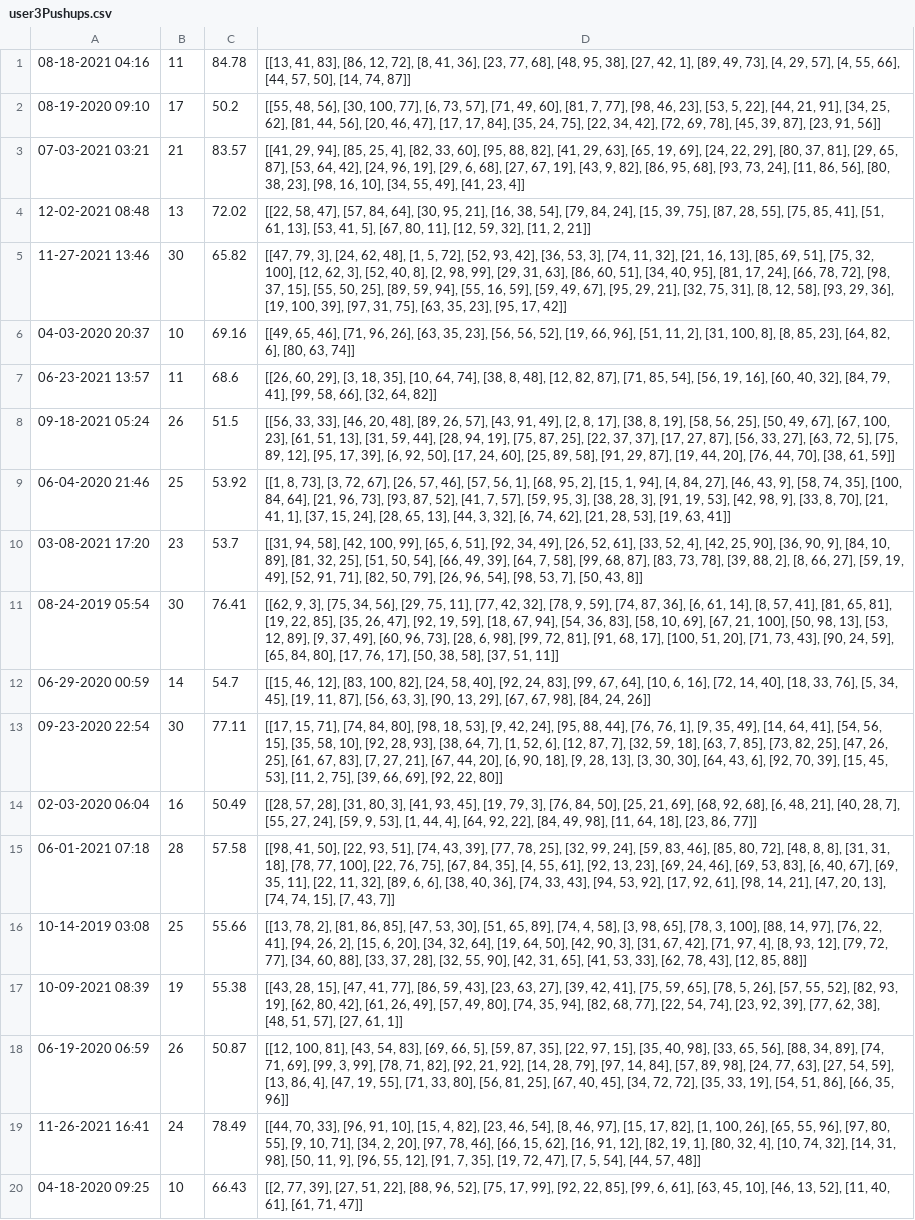
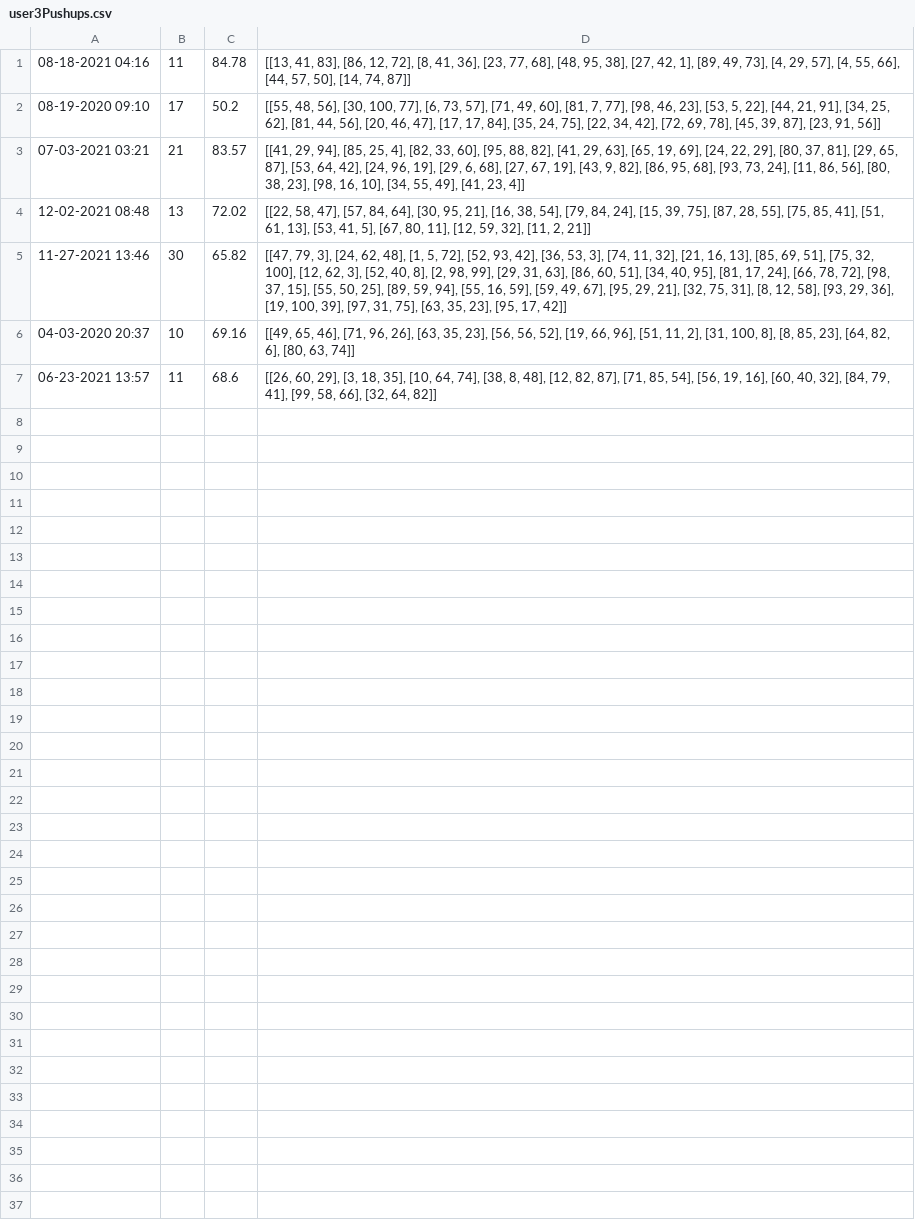
Before and after one commit to jeeminhan/Workout-Buddy, a CSV file: CSV_Files/user3Pushups.csv, drawn as a sheet.

Commit message:
Deleting Data points

```diff
--- a/CSV_Files/user3Pushups.csv
+++ b/CSV_Files/user3Pushups.csv
@@ -7,14 +7 @@
 06-23-2021 13:57,11,68.6,"[[26, 60, 29], [3, 18, 35], [10, 64, 74], [38, 8, 48], [12, 82, 87], [71, 85, 54], [56, 19, 16], [60, 40, 32], [84, 79, 41], [99, 58, 66], [32, 64, 82]]"
-09-18-2021 05:24,26,51.5,"[[56, 33, 33], [46, 20, 48], [89, 26, 57], [43, 91, 49], [2, 8, 17], [38, 8, 19], [58, 56, 25], [50, 49, 67], [67, 100, 23], [61, 51, 13], [31, 59, 44], [28, 94, 19], [75, 87, 25], [22, 37, 37], [17, 27, 87], [56, 33, 27], [63, 72, 5], [75, 89, 12], [95, 17, 39], [6, 92, 50], [17, 24, 60], [25, 89, 58], [91, 29, 87], [19, 44, 20], [76, 44, 70], [38, 61, 59]]"
-06-04-2020 21:46,25,53.92,"[[1, 8, 73], [3, 72, 67], [26, 57, 46], [57, 56, 1], [68, 95, 2], [15, 1, 94], [4, 84, 27], [46, 43, 9], [58, 74, 35], [100, 84, 64], [21, 96, 73], [93, 87, 52], [41, 7, 57], [59, 95, 3], [38, 28, 3], [91, 19, 53], [42, 98, 9], [33, 8, 70], [21, 41, 1], [37, 15, 24], [28, 65, 13], [44, 3, 32], [6, 74, 62], [21, 28, 53], [19, 63, 41]]"
-03-08-2021 17:20,23,53.7,"[[31, 94, 58], [42, 100, 99], [65, 6, 51], [92, 34, 49], [26, 52, 61], [33, 52, 4], [42, 25, 90], [36, 90, 9], [84, 10, 89], [81, 32, 25], [51, 50, 54], [66, 49, 39], [64, 7, 58], [99, 68, 87], [83, 73, 78], [39, 88, 2], [8, 66, 27], [59, 19, 49], [52, 91, 71], [82, 50, 79], [26, 96, 54], [98, 53, 7], [50, 43, 8]]"
-08-24-2019 05:54,30,76.41,"[[62, 9, 3], [75, 34, 56], [29, 75, 11], [77, 42, 32], [78, 9, 59], [74, 87, 36], [6, 61, 14], [8, 57, 41], [81, 65, 81], [19, 22, 85], [35, 26, 47], [92, 19, 59], [18, 67, 94], [54, 36, 83], [58, 10, 69], [67, 21, 100], [50, 98, 13], [53, 12, 89], [9, 37, 49], [60, 96, 73], [28, 6, 98], [99, 72, 81], [91, 68, 17], [100, 51, 20], [71, 73, 43], [90, 24, 59], [65, 84, 80], [17, 76, 17], [50, 38, 58], [37, 51, 11]]"
-06-29-2020 00:59,14,54.7,"[[15, 46, 12], [83, 100, 82], [24, 58, 40], [92, 24, 83], [99, 67, 64], [10, 6, 16], [72, 14, 40], [18, 33, 76], [5, 34, 45], [19, 11, 87], [56, 63, 3], [90, 13, 29], [67, 67, 98], [84, 24, 26]]"
-09-23-2020 22:54,30,77.11,"[[17, 15, 71], [74, 84, 80], [98, 18, 53], [9, 42, 24], [95, 88, 44], [76, 76, 1], [9, 35, 49], [14, 64, 41], [54, 56, 15], [35, 58, 10], [92, 28, 93], [38, 64, 7], [1, 52, 6], [12, 87, 7], [32, 59, 18], [63, 7, 85], [73, 82, 25], [47, 26, 25], [61, 67, 83], [7, 27, 21], [67, 44, 20], [6, 90, 18], [9, 28, 13], [3, 30, 30], [64, 43, 6], [92, 70, 39], [15, 45, 53], [11, 2, 75], [39, 66, 69], [92, 22, 80]]"
-02-03-2020 06:04,16,50.49,"[[28, 57, 28], [31, 80, 3], [41, 93, 45], [19, 79, 3], [76, 84, 50], [25, 21, 69], [68, 92, 68], [6, 48, 21], [40, 28, 7], [55, 27, 24], [59, 9, 53], [1, 44, 4], [64, 92, 22], [84, 49, 98], [11, 64, 18], [23, 86, 77]]"
-06-01-2021 07:18,28,57.58,"[[98, 41, 50], [22, 93, 51], [74, 43, 39], [77, 78, 25], [32, 99, 24], [59, 83, 46], [85, 80, 72], [48, 8, 8], [31, 31, 18], [78, 77, 100], [22, 76, 75], [67, 84, 35], [4, 55, 61], [92, 13, 23], [69, 24, 46], [69, 53, 83], [6, 40, 67], [69, 35, 11], [22, 11, 32], [89, 6, 6], [38, 40, 36], [74, 33, 43], [94, 53, 92], [17, 92, 61], [98, 14, 21], [47, 20, 13], [74, 74, 15], [7, 43, 7]]"
-10-14-2019 03:08,25,55.66,"[[13, 78, 2], [81, 86, 85], [47, 53, 30], [51, 65, 89], [74, 4, 58], [3, 98, 65], [78, 3, 100], [88, 14, 97], [76, 22, 41], [94, 26, 2], [15, 6, 20], [34, 32, 64], [19, 64, 50], [42, 90, 3], [31, 67, 42], [71, 97, 4], [8, 93, 12], [79, 72, 77], [34, 60, 88], [33, 37, 28], [32, 55, 90], [42, 31, 65], [41, 53, 33], [62, 78, 43], [12, 85, 88]]"
-10-09-2021 08:39,19,55.38,"[[43, 28, 15], [47, 41, 77], [86, 59, 43], [23, 63, 27], [39, 42, 41], [75, 59, 65], [78, 5, 26], [57, 55, 52], [82, 93, 19], [62, 80, 42], [61, 26, 49], [57, 49, 80], [74, 35, 94], [82, 68, 77], [22, 54, 74], [23, 92, 39], [77, 62, 38], [48, 51, 57], [27, 61, 1]]"
-06-19-2020 06:59,26,50.87,"[[12, 100, 81], [43, 54, 83], [69, 66, 5], [59, 87, 35], [22, 97, 15], [35, 40, 98], [33, 65, 56], [88, 34, 89], [74, 71, 69], [99, 3, 99], [78, 71, 82], [92, 21, 92], [14, 28, 79], [97, 14, 84], [57, 89, 98], [24, 77, 63], [27, 54, 59], [13, 86, 4], [47, 19, 55], [71, 33, 80], [56, 81, 25], [67, 40, 45], [34, 72, 72], [35, 33, 19], [54, 51, 86], [66, 35, 96]]"
-11-26-2021 16:41,24,78.49,"[[44, 70, 33], [96, 91, 10], [15, 4, 82], [23, 46, 54], [8, 46, 97], [15, 17, 82], [1, 100, 26], [65, 55, 96], [97, 80, 55], [9, 10, 71], [34, 2, 20], [97, 78, 46], [66, 15, 62], [16, 91, 12], [82, 19, 1], [80, 32, 4], [10, 74, 32], [14, 31, 98], [50, 11, 9], [96, 55, 12], [91, 7, 35], [19, 72, 47], [7, 5, 54], [44, 57, 48]]"
-04-18-2020 09:25,10,66.43,"[[2, 77, 39], [27, 51, 22], [88, 96, 52], [75, 17, 99], [92, 22, 85], [99, 6, 61], [63, 45, 10], [46, 13, 52], [11, 40, 61], [61, 71, 47]]"
```
Also changed, not shown: CSV_Files/user1Pushups.csv, CSV_Files/user1Squats.csv, 4 other files.
